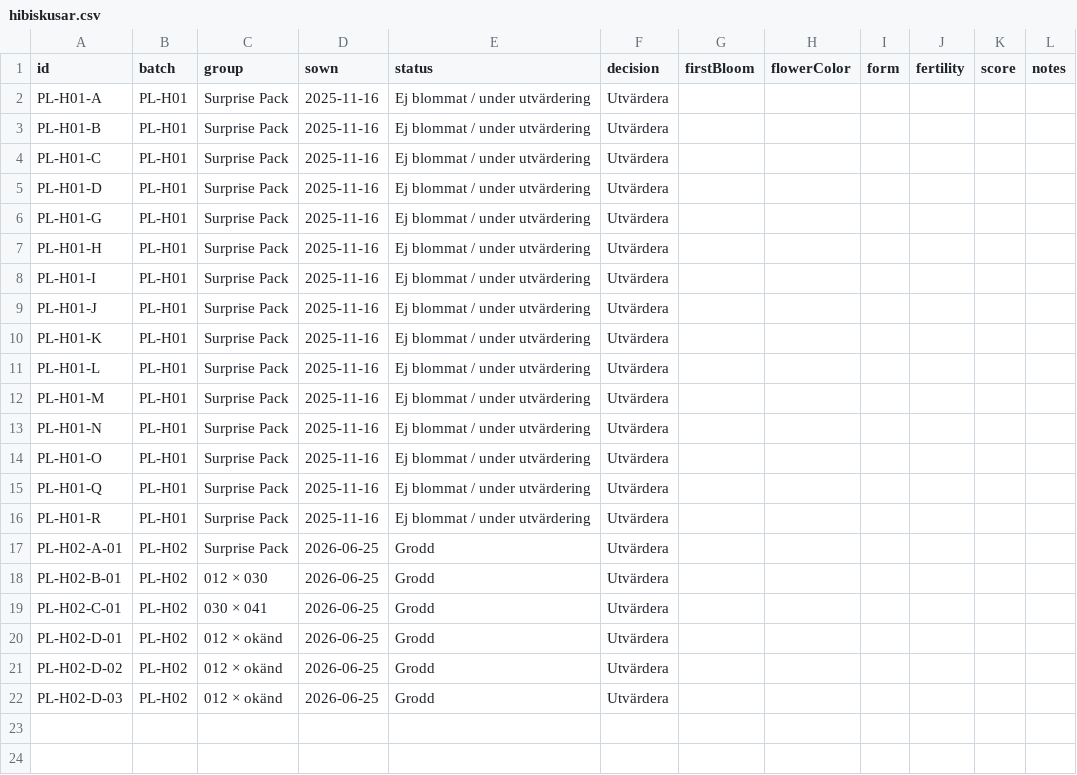
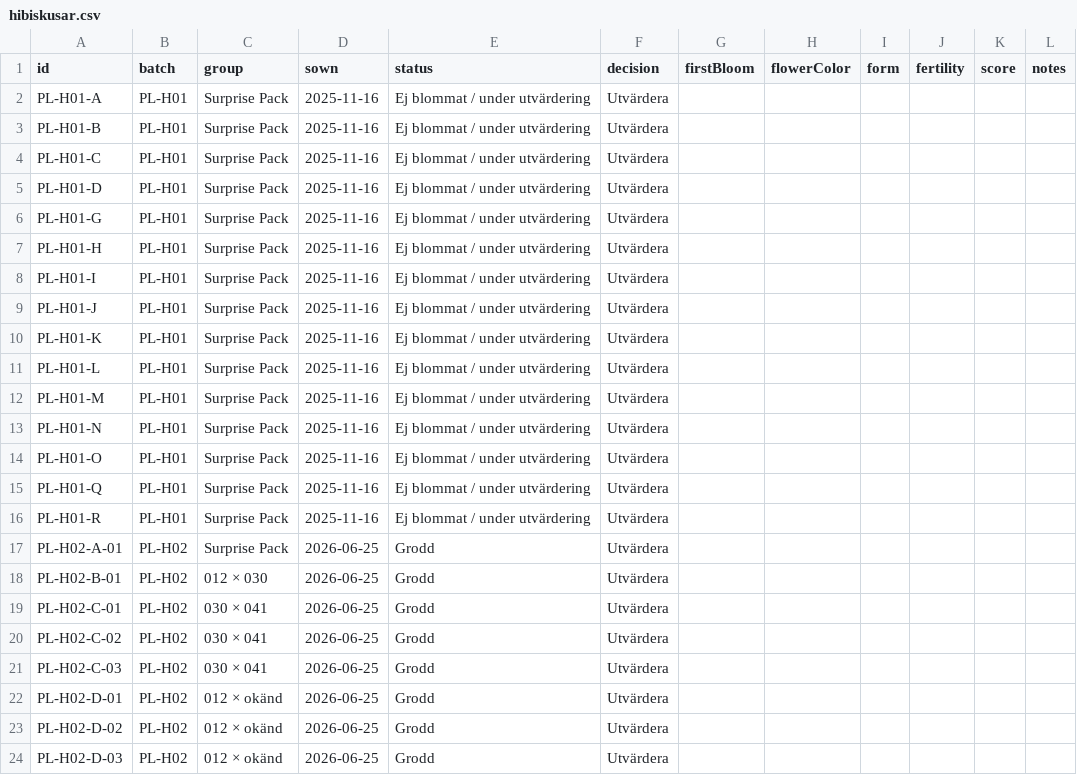
Before and after one commit to huasdy/mina-vaxter, a CSV file: data/hibiskusar.csv, drawn as a sheet; the diff names each change by its address in the sheet, - before the commit and + after, or states it on an @@ line.

```diff
--- a/data/hibiskusar.csv
+++ b/data/hibiskusar.csv
+row 20: PL-H02-C-02 | PL-H02 | 030 × 041 | 2026-06-25 | Grodd | Utvärdera
+row 21: PL-H02-C-03 | PL-H02 | 030 × 041 | 2026-06-25 | Grodd | Utvärdera
```
Also changed, not shown: data/hibiskus_bilder.csv, data/milstolpar.csv, 14 other files.
